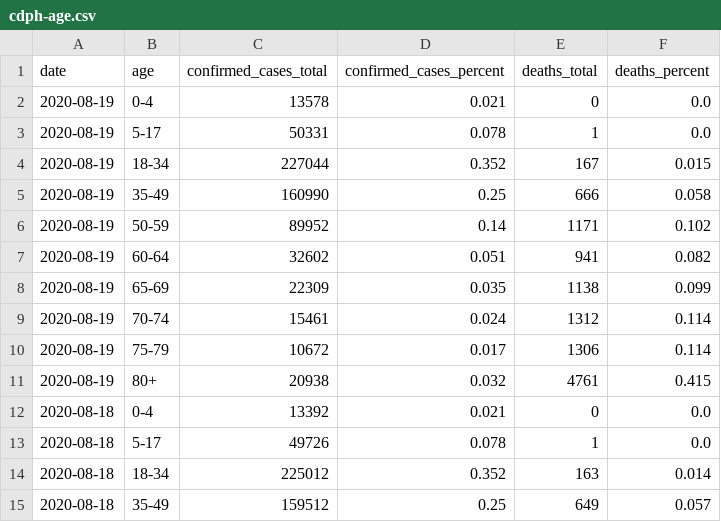
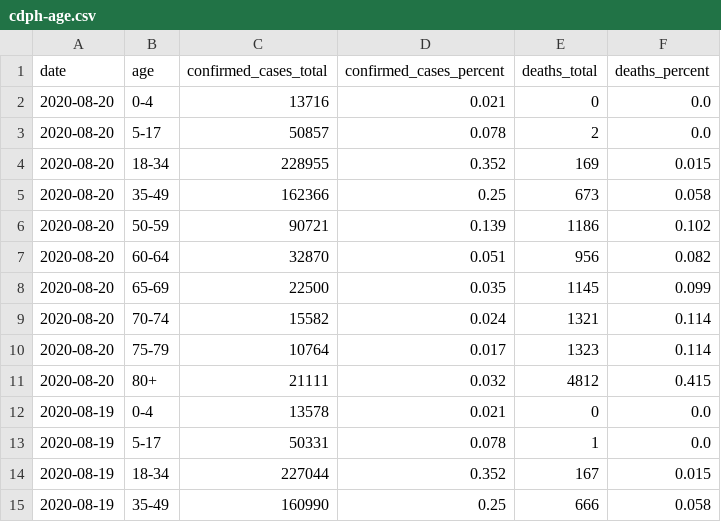
Before and after one commit to datadesk/california-coronavirus-data, a CSV file: cdph-age.csv, drawn as a sheet; only a part is shown; the shorter side is filled out with more unchanged rows; the diff names each change by its address in the sheet, - before the commit and + after, or states it on an @@ line.

```diff
--- a/cdph-age.csv
+++ b/cdph-age.csv
+row 2: 2020-08-20 | 0-4 | 13716 | 0.021 | 0 | 0.0
+row 3: 2020-08-20 | 5-17 | 50857 | 0.078 | 2 | 0.0
+row 4: 2020-08-20 | 18-34 | 228955 | 0.352 | 169 | 0.015
+row 5: 2020-08-20 | 35-49 | 162366 | 0.25 | 673 | 0.058
+row 6: 2020-08-20 | 50-59 | 90721 | 0.139 | 1186 | 0.102
+row 7: 2020-08-20 | 60-64 | 32870 | 0.051 | 956 | 0.082
+row 8: 2020-08-20 | 65-69 | 22500 | 0.035 | 1145 | 0.099
+row 9: 2020-08-20 | 70-74 | 15582 | 0.024 | 1321 | 0.114
+row 10: 2020-08-20 | 75-79 | 10764 | 0.017 | 1323 | 0.114
+row 11: 2020-08-20 | 80+ | 21111 | 0.032 | 4812 | 0.415
```
Also changed, not shown: cdph-hospital-patient-county-totals.csv, cdph-skilled-nursing-totals.csv, 7 other files.
